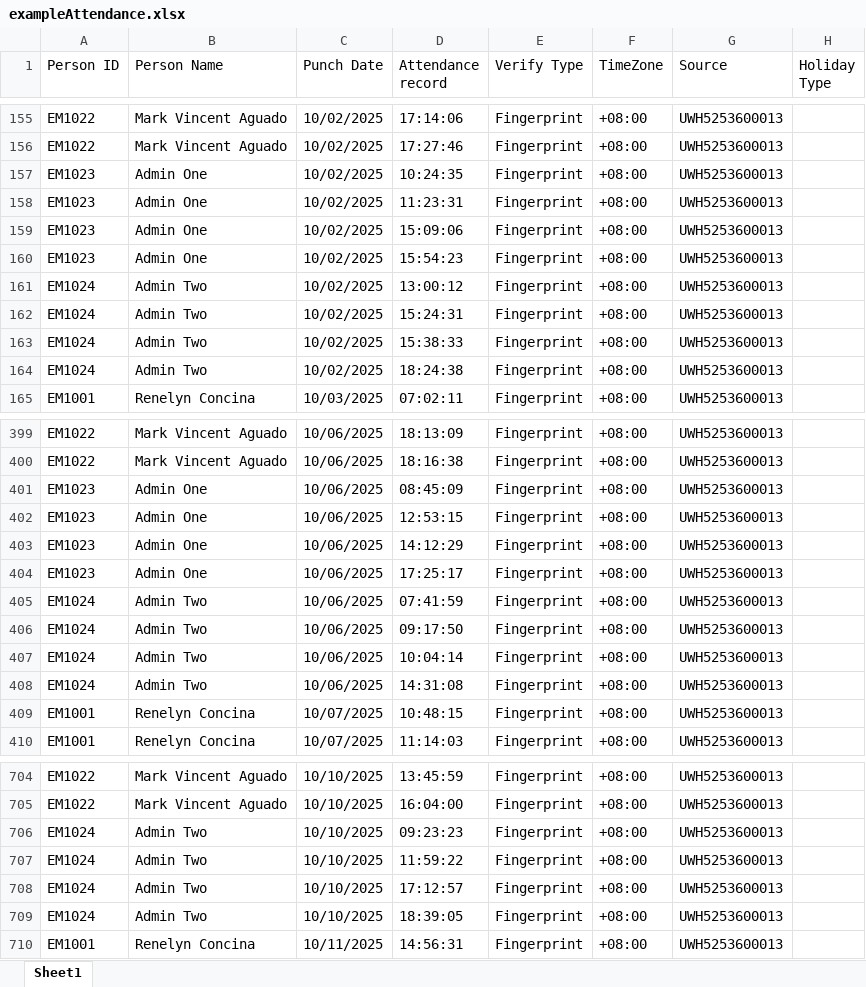
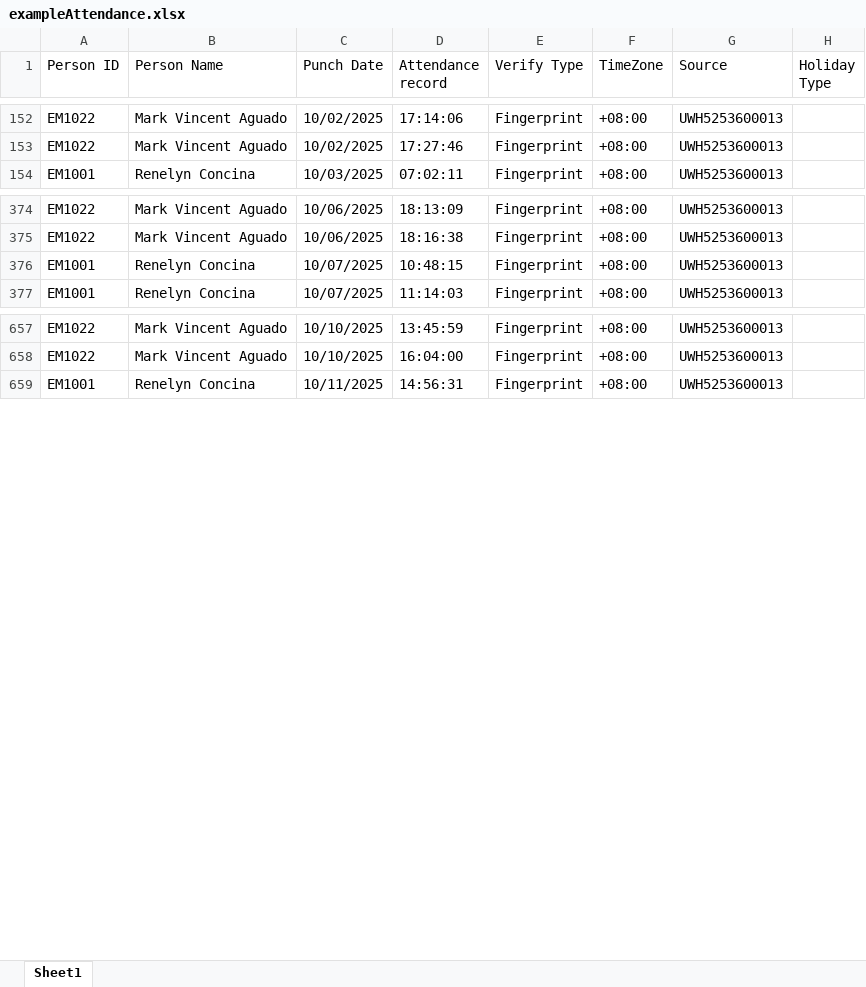
Before and after one commit to ren-lyn/hrms-system-backup12, an Excel workbook: exampleAttendance.xlsx, sheet Sheet1, drawn as a sheet; only a part is shown, gaps mark what is left out; values as stored, in another font and other column widths than the file's, no borders; the diff covers the shown part only; the diff names each change by its address in the sheet, - before the commit and + after, or states it on an @@ line.

```diff
--- a/exampleAttendance.xlsx (sheet Sheet1)
+++ b/exampleAttendance.xlsx (sheet Sheet1)
-row 157: EM1023 | Admin One | 10/02/2025 | 10:24:35 | Fingerprint | +08:00 | UWH5253600013
-row 158: EM1023 | Admin One | 10/02/2025 | 11:23:31 | Fingerprint | +08:00 | UWH5253600013
-row 159: EM1023 | Admin One | 10/02/2025 | 15:09:06 | Fingerprint | +08:00 | UWH5253600013
-row 160: EM1023 | Admin One | 10/02/2025 | 15:54:23 | Fingerprint | +08:00 | UWH5253600013
-row 161: EM1024 | Admin Two | 10/02/2025 | 13:00:12 | Fingerprint | +08:00 | UWH5253600013
-row 162: EM1024 | Admin Two | 10/02/2025 | 15:24:31 | Fingerprint | +08:00 | UWH5253600013
-row 163: EM1024 | Admin Two | 10/02/2025 | 15:38:33 | Fingerprint | +08:00 | UWH5253600013
-row 164: EM1024 | Admin Two | 10/02/2025 | 18:24:38 | Fingerprint | +08:00 | UWH5253600013
-row 401: EM1023 | Admin One | 10/06/2025 | 08:45:09 | Fingerprint | +08:00 | UWH5253600013
-row 402: EM1023 | Admin One | 10/06/2025 | 12:53:15 | Fingerprint | +08:00 | UWH5253600013
-row 403: EM1023 | Admin One | 10/06/2025 | 14:12:29 | Fingerprint | +08:00 | UWH5253600013
-row 404: EM1023 | Admin One | 10/06/2025 | 17:25:17 | Fingerprint | +08:00 | UWH5253600013
-row 405: EM1024 | Admin Two | 10/06/2025 | 07:41:59 | Fingerprint | +08:00 | UWH5253600013
-row 406: EM1024 | Admin Two | 10/06/2025 | 09:17:50 | Fingerprint | +08:00 | UWH5253600013
-row 407: EM1024 | Admin Two | 10/06/2025 | 10:04:14 | Fingerprint | +08:00 | UWH5253600013
-row 408: EM1024 | Admin Two | 10/06/2025 | 14:31:08 | Fingerprint | +08:00 | UWH5253600013
-row 706: EM1024 | Admin Two | 10/10/2025 | 09:23:23 | Fingerprint | +08:00 | UWH5253600013
-row 707: EM1024 | Admin Two | 10/10/2025 | 11:59:22 | Fingerprint | +08:00 | UWH5253600013
-row 708: EM1024 | Admin Two | 10/10/2025 | 17:12:57 | Fingerprint | +08:00 | UWH5253600013
-row 709: EM1024 | Admin Two | 10/10/2025 | 18:39:05 | Fingerprint | +08:00 | UWH5253600013
```
Also changed, not shown: 139 removed rows and 415 edited cells elsewhere in this sheet, 39 other files.
